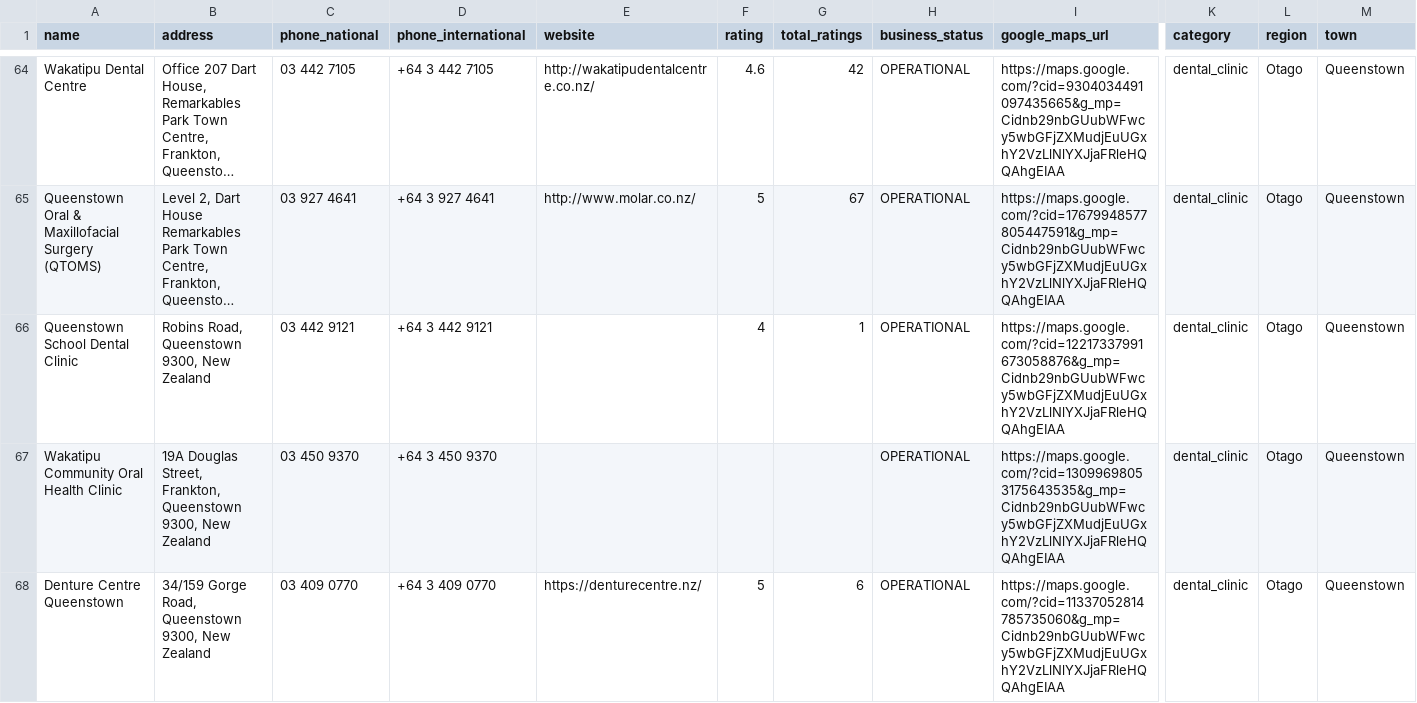
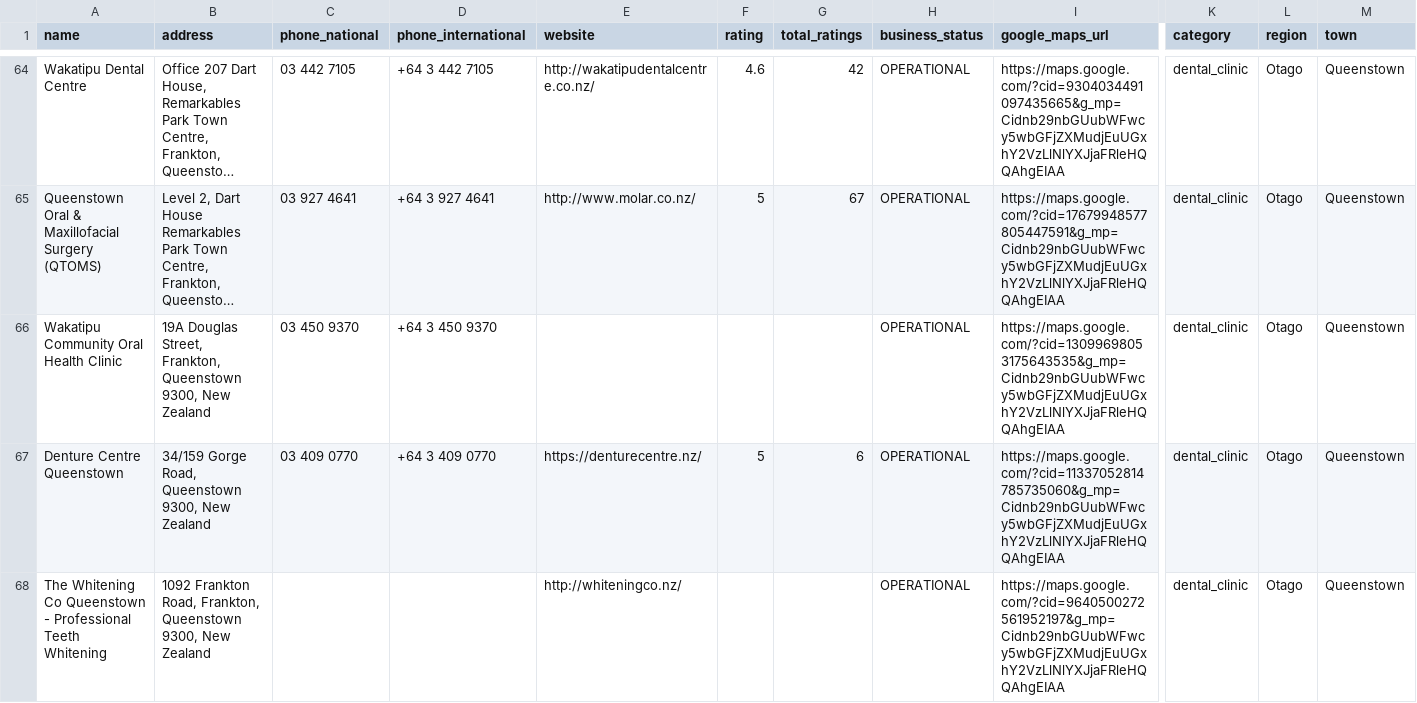
Before and after one commit to The-Directory-Guys/Dental.Directory, a CSV file: dental_clinics_otago.csv, drawn as a sheet; only a part is shown, gaps mark what is left out; the shorter side is filled out with more unchanged rows; long unchanged cells end in …; rows hold the shown columns only; the diff covers the shown part only; the diff names each change by its address in the sheet, - before the commit and + after, or states it on an @@ line.

```diff
--- a/dental_clinics_otago.csv
+++ b/dental_clinics_otago.csv
-row 66: Queenstown School Dental Clinic | Robins Road, Queenstown 9300, New Zealand | 03 442 9121 | +64 3 442 9121 |  | 4 | 1 | OPERATIONAL | https://maps.google.com/?cid=12217337991673058876&g_mp=Cidnb29nbGUubWFwcy5wbGFjZXMudjEuUGxhY2VzLlNlYXJjaFRleHQQAhgEIAA | dental_clinic | Otago | Queenstown
```
Also changed, not shown: 1 removed row elsewhere in this file, dental_clinics_nelson_tasman.csv, dental_clinics_south_island.csv, 1 other file.
